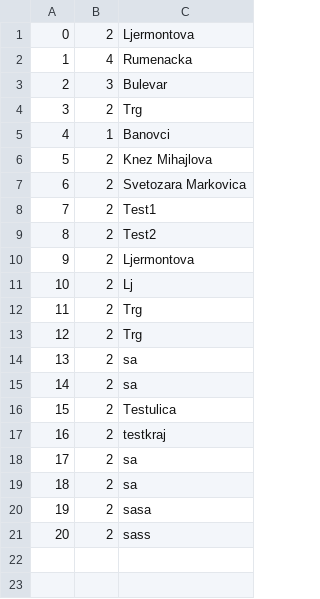
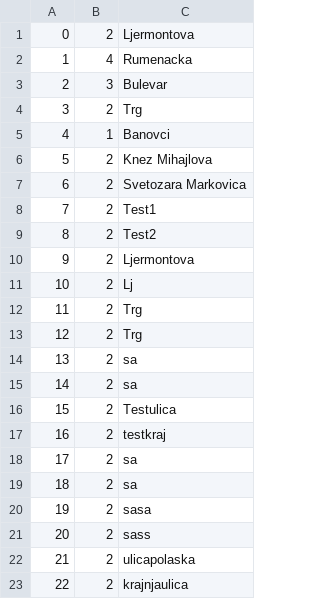
Before and after one commit to matejaaj/Booking, a CSV file: Resources/Data/detailedlocation.csv, drawn as a sheet.

```diff
--- a/Resources/Data/detailedlocation.csv
+++ b/Resources/Data/detailedlocation.csv
@@ -21 +21,3 @@
 20|2|sass
+21|2|ulicapolaska
+22|2|krajnjaulica
```
Also changed, not shown: Resources/Data/drivereservationstatus.csv, 8 other files.
